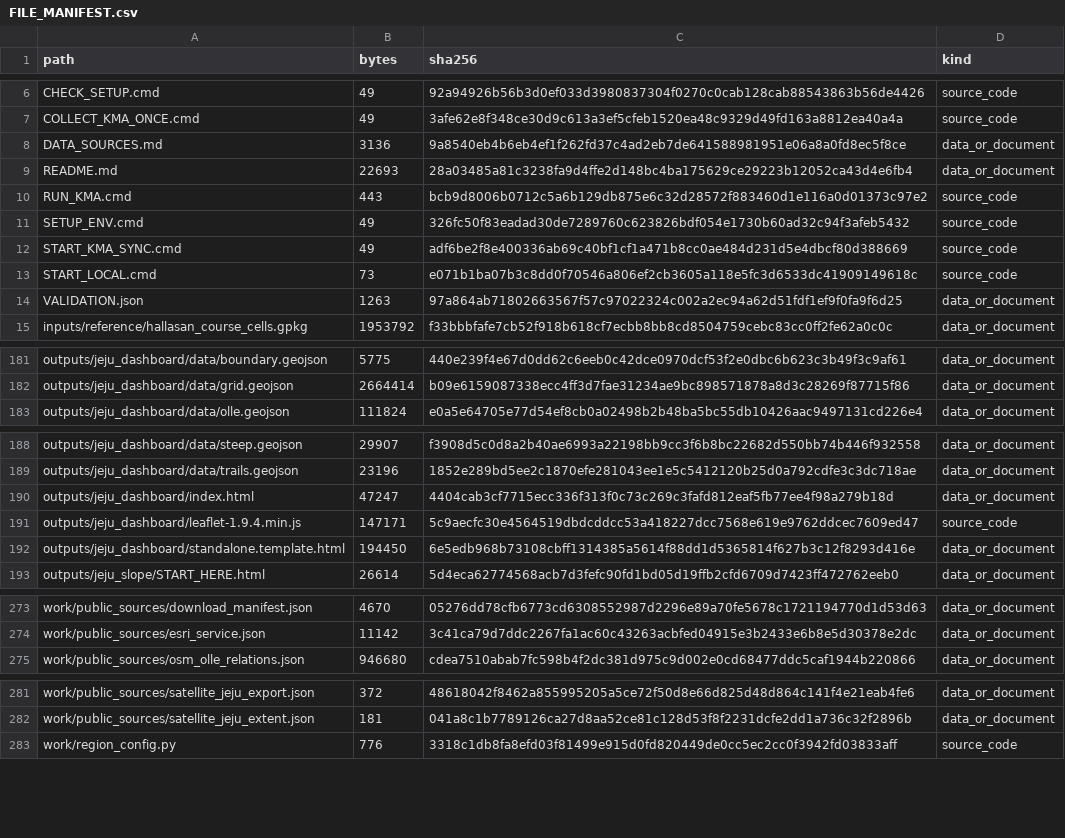
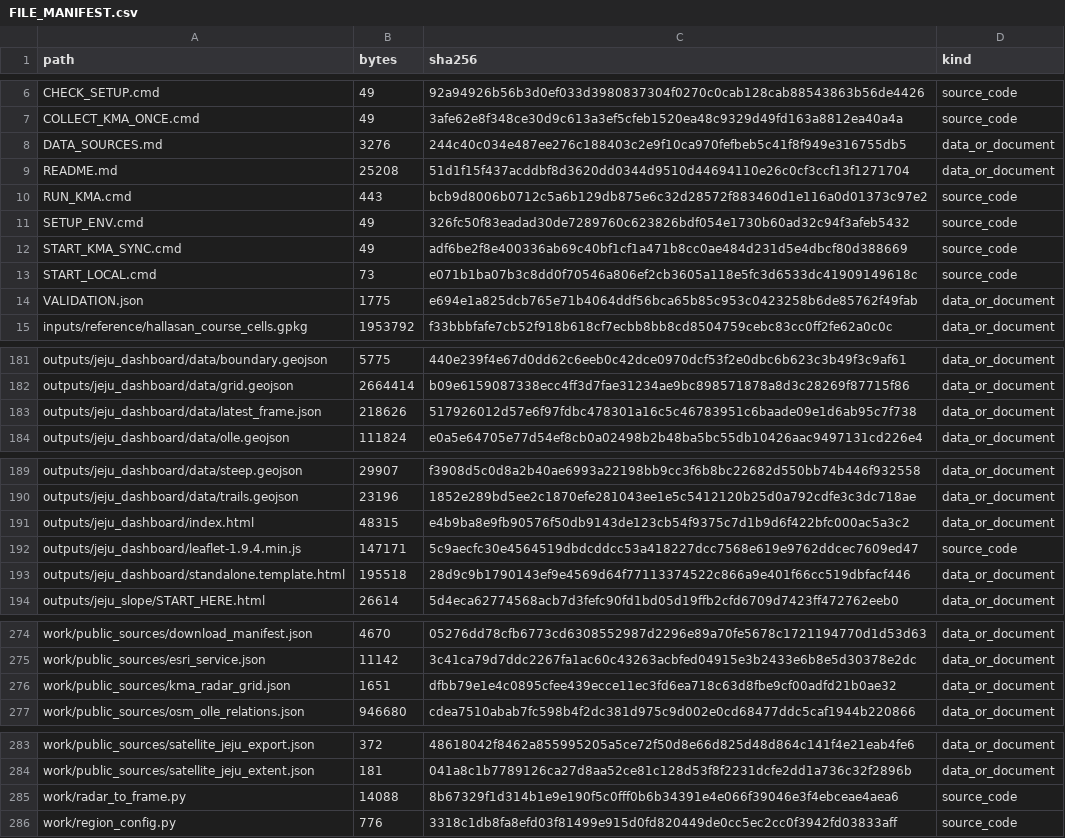
Before and after one commit to Mountain-Challenge-Project/Halla-GeoData, a CSV file: FILE_MANIFEST.csv, drawn as a sheet; only a part is shown, gaps mark what is left out; the diff covers the shown part only.

```diff
--- a/FILE_MANIFEST.csv
+++ b/FILE_MANIFEST.csv
@@ -7,4 +7,4 @@ CHECK_SETUP.cmd,49,92a94926b56b3d0ef033d3980837304f0270c0cab128cab88543863b56de4
 COLLECT_KMA_ONCE.cmd,49,3afe62e8f348ce30d9c613a3ef5cfeb1520ea48c9329d49fd163a8812ea40a4a,source_code
-DATA_SOURCES.md,3136,9a8540eb4b6eb4ef1f262fd37c4ad2eb7de641588981951e06a8a0fd8ec5f8ce,data_or_document
-README.md,22693,28a03485a81c3238fa9d4ffe2d148bc4ba175629ce29223b12052ca43d4e6fb4,data_or_document
+DATA_SOURCES.md,3276,244c40c034e487ee276c188403c2e9f10ca970fefbeb5c41f8f949e316755db5,data_or_document
+README.md,25208,51d1f15f437acddbf8d3620dd0344d9510d44694110e26c0cf3ccf13f1271704,data_or_document
 RUN_KMA.cmd,443,bcb9d8006b0712c5a6b129db875e6c32d28572f883460d1e116a0d01373c97e2,source_code
@@ -13,3 +13,3 @@ START_KMA_SYNC.cmd,49,adf6be2f8e400336ab69c40bf1cf1a471b8cc0ae484d231d5e4dbcf80d
 START_LOCAL.cmd,73,e071b1ba07b3c8dd0f70546a806ef2cb3605a118e5fc3d6533dc41909149618c,source_code
-VALIDATION.json,1263,97a864ab71802663567f57c97022324c002a2ec94a62d51fdf1ef9f0fa9f6d25,data_or_document
+VALIDATION.json,1775,e694e1a825dcb765e71b4064ddf56bca65b85c953c0423258b6de85762f49fab,data_or_document
 inputs/reference/hallasan_course_cells.gpkg,1953792,f33bbbfafe7cb52f918b618cf7ecbb8bb8cd8504759cebc83cc0ff2fe62a0c0c,data_or_document
@@ -182,2 +182,3 @@ outputs/jeju_dashboard/data/boundary.geojson,5775,440e239f4e67d0dd62c6eeb0c42dce
 outputs/jeju_dashboard/data/grid.geojson,2664414,b09e6159087338ecc4ff3d7fae31234ae9bc898571878a8d3c28269f87715f86,data_or_document
+outputs/jeju_dashboard/data/latest_frame.json,218626,517926012d57e6f97fdbc478301a16c5c46783951c6baade09e1d6ab95c7f738,data_or_document
 outputs/jeju_dashboard/data/olle.geojson,111824,e0a5e64705e77d54ef8cb0a02498b2b48ba5bc55db10426aac9497131cd226e4,data_or_document
@@ -189,5 +190,5 @@ outputs/jeju_dashboard/data/steep.geojson,29907,f3908d5c0d8a2b40ae6993a22198bb9c
 outputs/jeju_dashboard/data/trails.geojson,23196,1852e289bd5ee2c1870efe281043ee1e5c5412120b25d0a792cdfe3c3dc718ae,data_or_document
-outputs/jeju_dashboard/index.html,47247,4404cab3cf7715ecc336f313f0c73c269c3fafd812eaf5fb77ee4f98a279b18d,data_or_document
+outputs/jeju_dashboard/index.html,48315,e4b9ba8e9fb90576f50db9143de123cb54f9375c7d1b9d6f422bfc000ac5a3c2,data_or_document
 outputs/jeju_dashboard/leaflet-1.9.4.min.js,147171,5c9aecfc30e4564519dbdcddcc53a418227dcc7568e619e9762ddcec7609ed47,source_code
-outputs/jeju_dashboard/standalone.template.html,194450,6e5edb968b73108cbff1314385a5614f88dd1d5365814f627b3c12f8293d416e,data_or_document
+outputs/jeju_dashboard/standalone.template.html,195518,28d9c9b1790143ef9e4569d64f77113374522c866a9e401f66cc519dbfacf446,data_or_document
 outputs/jeju_slope/START_HERE.html,26614,5d4eca62774568acb7d3fefc90fd1bd05d19ffb2cfd6709d7423ff472762eeb0,data_or_document
@@ -274,2 +275,3 @@ work/public_sources/download_manifest.json,4670,05276dd78cfb6773cd6308552987d229
 work/public_sources/esri_service.json,11142,3c41ca79d7ddc2267fa1ac60c43263acbfed04915e3b2433e6b8e5d30378e2dc,data_or_document
+work/public_sources/kma_radar_grid.json,1651,dfbb79e1e4c0895cfee439ecce11ec3fd6ea718c63d8fbe9cf00adfd21b0ae32,data_or_document
 work/public_sources/osm_olle_relations.json,946680,cdea7510abab7fc598b4f2dc381d975c9d002e0cd68477ddc5caf1944b220866,data_or_document
@@ -282,2 +284,3 @@ work/public_sources/satellite_jeju_export.json,372,48618042f8462a855995205a5ce72
 work/public_sources/satellite_jeju_extent.json,181,041a8c1b7789126ca27d8aa52ce81c128d53f8f2231dcfe2dd1a736c32f2896b,data_or_document
+work/radar_to_frame.py,14088,8b67329f1d314b1e9e190f5c0fff0b6b34391e4e066f39046e3f4ebceae4aea6,source_code
 work/region_config.py,776,3318c1db8fa8efd03f81499e915d0fd820449de0cc5ec2cc0f3942fd03833aff,source_code
```
Also changed, not shown: 4 edited cells elsewhere in this file, 10 other files.
